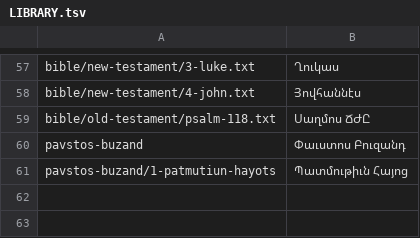
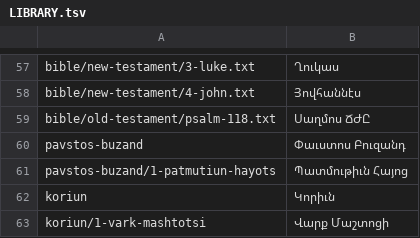
Before and after one commit to serjhnn/nx-gir, a TSV file: books/LIBRARY.tsv, drawn as a sheet; only a part is shown, gaps mark what is left out.

```diff
--- a/books/LIBRARY.tsv
+++ b/books/LIBRARY.tsv
@@ -61 +61,3 @@ pavstos-buzand	Փաւստոս Բուզանդ
 pavstos-buzand/1-patmutiun-hayots	Պատմութիւն Հայոց
+koriun	Կորիւն
+koriun/1-vark-mashtotsi	Վարք Մաշտոցի
```
Also changed, not shown: notes/limits.tsv, timeline.tsv, 5 other files.
